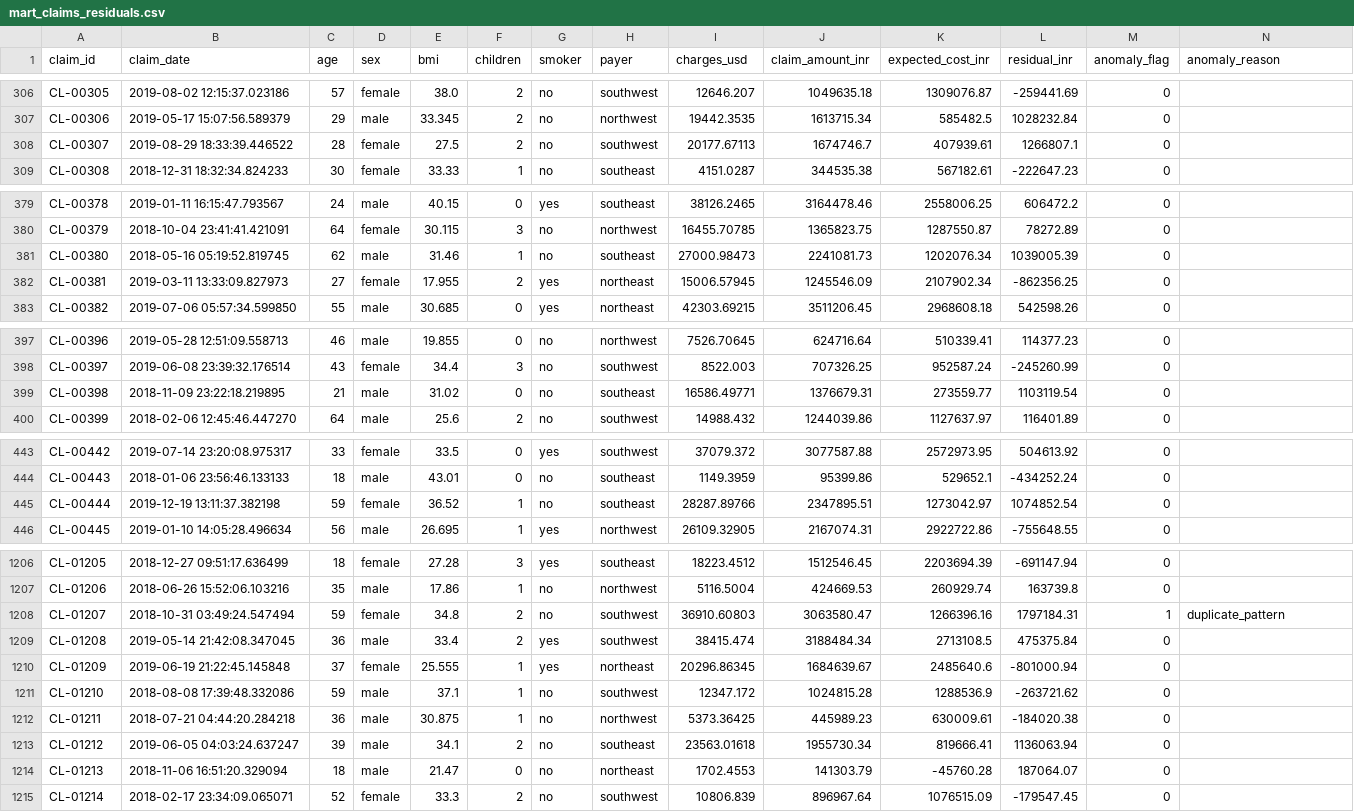
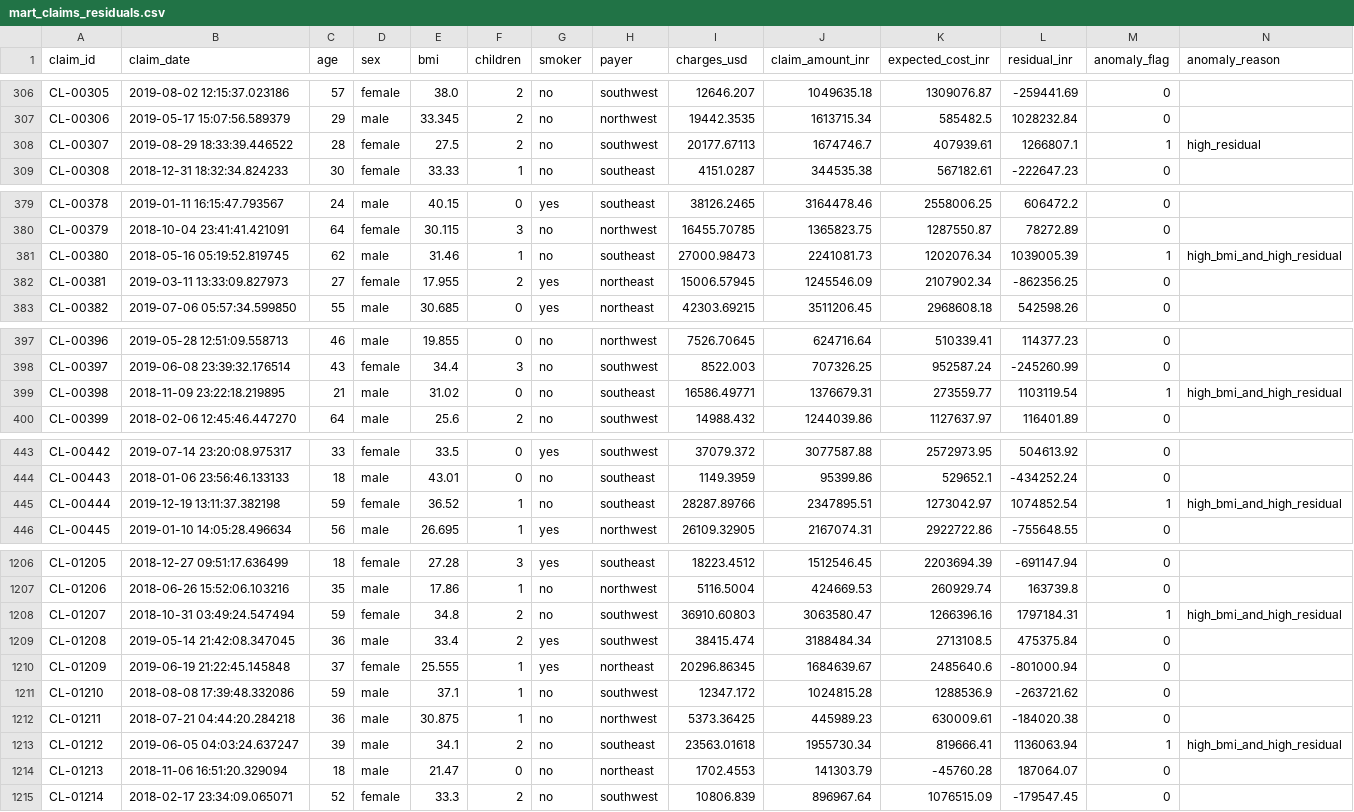
Before and after one commit to tnishant082-dev/apex-group-command-center, a CSV file: data/marts/mart_claims_residuals.csv, drawn as a sheet; only a part is shown, gaps mark what is left out; the diff covers the shown part only.

```diff
--- a/data/marts/mart_claims_residuals.csv
+++ b/data/marts/mart_claims_residuals.csv
@@ -307,3 +307,3 @@ CL-00305,2019-08-02 12:15:37.023186,57,female,38.0,2,no,southwest,12646.207,1049
 CL-00306,2019-05-17 15:07:56.589379,29,male,33.345,2,no,northwest,19442.3535,1613715.34,585482.5,1028232.84,0,
-CL-00307,2019-08-29 18:33:39.446522,28,female,27.5,2,no,southwest,20177.67113,1674746.7,407939.61,1266807.1,0,
+CL-00307,2019-08-29 18:33:39.446522,28,female,27.5,2,no,southwest,20177.67113,1674746.7,407939.61,1266807.1,1,high_residual
 CL-00308,2018-12-31 18:32:34.824233,30,female,33.33,1,no,southeast,4151.0287,344535.38,567182.61,-222647.23,0,
@@ -380,3 +380,3 @@ CL-00378,2019-01-11 16:15:47.793567,24,male,40.15,0,yes,southeast,38126.2465,316
 CL-00379,2018-10-04 23:41:41.421091,64,female,30.115,3,no,northwest,16455.70785,1365823.75,1287550.87,78272.89,0,
-CL-00380,2018-05-16 05:19:52.819745,62,male,31.46,1,no,southeast,27000.98473,2241081.73,1202076.34,1039005.39,0,
+CL-00380,2018-05-16 05:19:52.819745,62,male,31.46,1,no,southeast,27000.98473,2241081.73,1202076.34,1039005.39,1,high_bmi_and_high_residual
 CL-00381,2019-03-11 13:33:09.827973,27,female,17.955,2,yes,northeast,15006.57945,1245546.09,2107902.34,-862356.25,0,
@@ -398,3 +398,3 @@ CL-00396,2019-05-28 12:51:09.558713,46,male,19.855,0,no,northwest,7526.70645,624
 CL-00397,2019-06-08 23:39:32.176514,43,female,34.4,3,no,southwest,8522.003,707326.25,952587.24,-245260.99,0,
-CL-00398,2018-11-09 23:22:18.219895,21,male,31.02,0,no,southeast,16586.49771,1376679.31,273559.77,1103119.54,0,
+CL-00398,2018-11-09 23:22:18.219895,21,male,31.02,0,no,southeast,16586.49771,1376679.31,273559.77,1103119.54,1,high_bmi_and_high_residual
 CL-00399,2018-02-06 12:45:46.447270,64,male,25.6,2,no,southwest,14988.432,1244039.86,1127637.97,116401.89,0,
@@ -444,3 +444,3 @@ CL-00442,2019-07-14 23:20:08.975317,33,female,33.5,0,yes,southwest,37079.372,307
 CL-00443,2018-01-06 23:56:46.133133,18,male,43.01,0,no,southeast,1149.3959,95399.86,529652.1,-434252.24,0,
-CL-00444,2019-12-19 13:11:37.382198,59,female,36.52,1,no,southeast,28287.89766,2347895.51,1273042.97,1074852.54,0,
+CL-00444,2019-12-19 13:11:37.382198,59,female,36.52,1,no,southeast,28287.89766,2347895.51,1273042.97,1074852.54,1,high_bmi_and_high_residual
 CL-00445,2019-01-10 14:05:28.496634,56,male,26.695,1,yes,northwest,26109.32905,2167074.31,2922722.86,-755648.55,0,
@@ -1207,3 +1207,3 @@ CL-01205,2018-12-27 09:51:17.636499,18,female,27.28,3,yes,southeast,18223.4512,1
 CL-01206,2018-06-26 15:52:06.103216,35,male,17.86,1,no,northwest,5116.5004,424669.53,260929.74,163739.8,0,
-CL-01207,2018-10-31 03:49:24.547494,59,female,34.8,2,no,southwest,36910.60803,3063580.47,1266396.16,1797184.31,1,duplicate_pattern
+CL-01207,2018-10-31 03:49:24.547494,59,female,34.8,2,no,southwest,36910.60803,3063580.47,1266396.16,1797184.31,1,high_bmi_and_high_residual
 CL-01208,2019-05-14 21:42:08.347045,36,male,33.4,2,yes,southwest,38415.474,3188484.34,2713108.5,475375.84,0,
@@ -1212,3 +1212,3 @@ CL-01210,2018-08-08 17:39:48.332086,59,male,37.1,1,no,southwest,12347.172,102481
 CL-01211,2018-07-21 04:44:20.284218,36,male,30.875,1,no,northwest,5373.36425,445989.23,630009.61,-184020.38,0,
-CL-01212,2019-06-05 04:03:24.637247,39,male,34.1,2,no,southeast,23563.01618,1955730.34,819666.41,1136063.94,0,
+CL-01212,2019-06-05 04:03:24.637247,39,male,34.1,2,no,southeast,23563.01618,1955730.34,819666.41,1136063.94,1,high_bmi_and_high_residual
 CL-01213,2018-11-06 16:51:20.329094,18,male,21.47,0,no,northeast,1702.4553,141303.79,-45760.28,187064.07,0,
```
Also changed, not shown: 82 edited cells elsewhere in this file, data/cleaned/care_claims.csv, data/marts/mart_kpi_master.csv, 3 other files.
